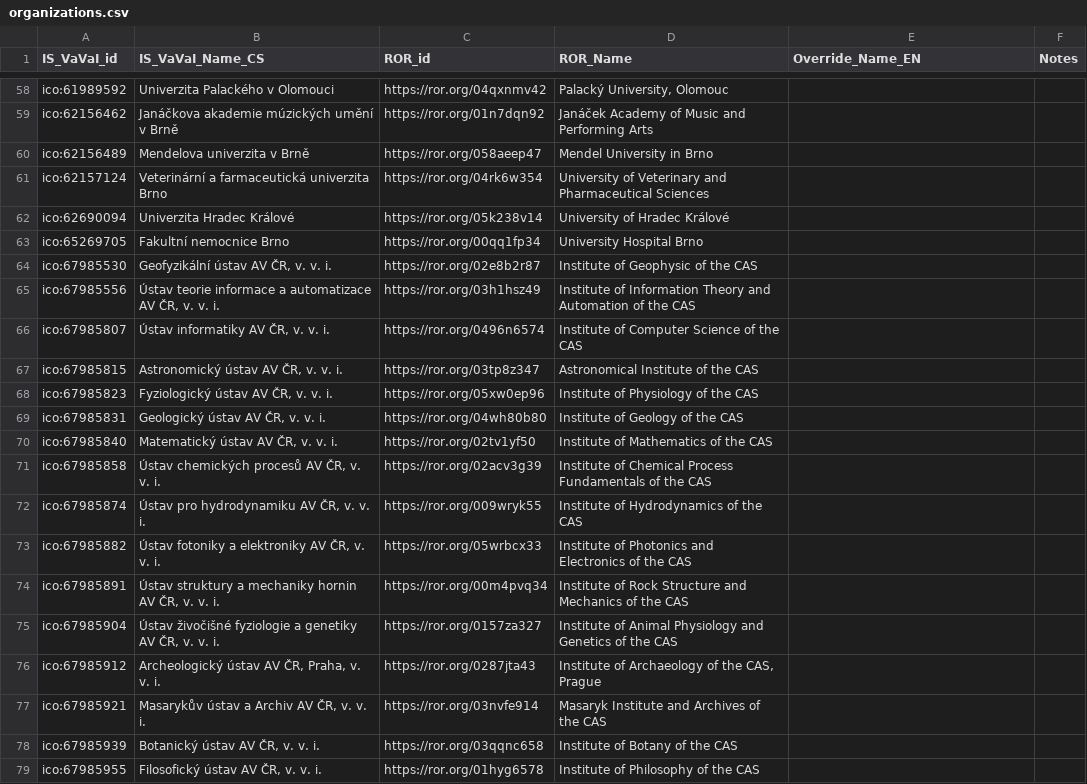
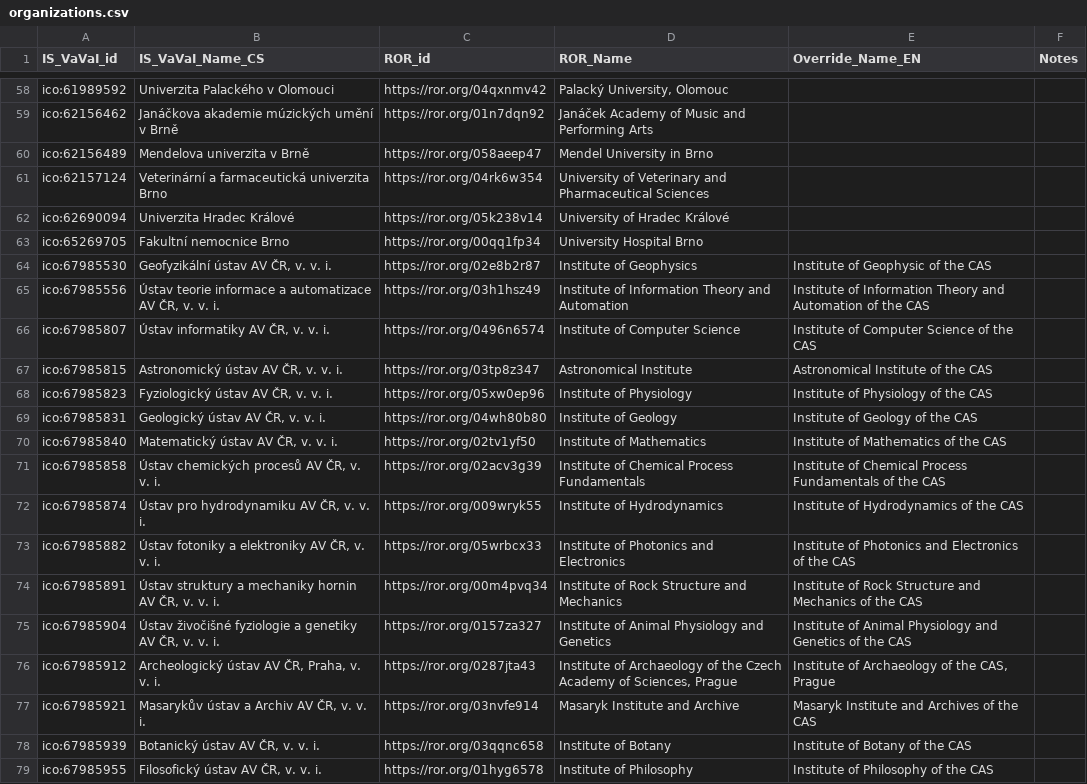
Before and after one commit to jdvorak001/isvavai-orgs-ror-mapping, a CSV file: organizations.csv, drawn as a sheet; only a part is shown, gaps mark what is left out; the diff covers the shown part only.

Commit message:
Keep the invariant that ROR_Name is the name as recorded in ROR
This pertains to the institutes of the Academy of Sciences.
The official name is placed in Override_Name_EN.

update MIOR
set override_name_en = ror_name
where ror_name like '% of the CAS%';

update MIOR a
set ror_name = ( select json->>'name'
  from ror_records b
  where b.ror_id = a.ror_id )
where ror_name like '% of the CAS%';

```diff
--- a/organizations.csv
+++ b/organizations.csv
@@ -63,17 +63,17 @@ ico:62690094,Univerzita Hradec Králové,https://ror.org/05k238v14,University of
 ico:65269705,Fakultní nemocnice Brno,https://ror.org/00qq1fp34,University Hospital Brno,"",""
-ico:67985530,"Geofyzikální ústav AV ČR, v. v. i.",https://ror.org/02e8b2r87,Institute of Geophysic of the CAS,"",""
-ico:67985556,"Ústav teorie informace a automatizace AV ČR, v. v. i.",https://ror.org/03h1hsz49,Institute of Information Theory and Automation of the CAS,"",""
-ico:67985807,"Ústav informatiky AV ČR, v. v. i.",https://ror.org/0496n6574,Institute of Computer Science of the CAS,"",""
-ico:67985815,"Astronomický ústav AV ČR, v. v. i.",https://ror.org/03tp8z347,Astronomical Institute of the CAS,"",""
-ico:67985823,"Fyziologický ústav AV ČR, v. v. i.",https://ror.org/05xw0ep96,Institute of Physiology of the CAS,"",""
-ico:67985831,"Geologický ústav AV ČR, v. v. i.",https://ror.org/04wh80b80,Institute of Geology of the CAS,"",""
-ico:67985840,"Matematický ústav AV ČR, v. v. i.",https://ror.org/02tv1yf50,Institute of Mathematics of the CAS,"",""
-ico:67985858,"Ústav chemických procesů AV ČR, v. v. i.",https://ror.org/02acv3g39,Institute of Chemical Process Fundamentals of the CAS,"",""
-ico:67985874,"Ústav pro hydrodynamiku AV ČR, v. v. i.",https://ror.org/009wryk55,Institute of Hydrodynamics of the CAS,"",""
-ico:67985882,"Ústav fotoniky a elektroniky AV ČR, v. v. i.",https://ror.org/05wrbcx33,Institute of Photonics and Electronics of the CAS,"",""
-ico:67985891,"Ústav struktury a mechaniky hornin AV ČR, v. v. i.",https://ror.org/00m4pvq34,Institute of Rock Structure and Mechanics of the CAS,"",""
-ico:67985904,"Ústav živočišné fyziologie a genetiky AV ČR, v. v. i.",https://ror.org/0157za327,Institute of Animal Physiology and Genetics of the CAS,"",""
-ico:67985912,"Archeologický ústav AV ČR, Praha, v. v. i.",https://ror.org/0287jta43,"Institute of Archaeology of the CAS, Prague","",""
-ico:67985921,"Masarykův ústav a Archiv AV ČR, v. v. i.",https://ror.org/03nvfe914,Masaryk Institute and Archives of the CAS,"",""
-ico:67985939,"Botanický ústav AV ČR, v. v. i.",https://ror.org/03qqnc658,Institute of Botany of the CAS,"",""
-ico:67985955,"Filosofický ústav AV ČR, v. v. i.",https://ror.org/01hyg6578,Institute of Philosophy of the CAS,"",""
+ico:67985530,"Geofyzikální ústav AV ČR, v. v. i.",https://ror.org/02e8b2r87,Institute of Geophysics,Institute of Geophysic of the CAS,""
+ico:67985556,"Ústav teorie informace a automatizace AV ČR, v. v. i.",https://ror.org/03h1hsz49,Institute of Information Theory and Automation,Institute of Information Theory and Automation of the CAS,""
+ico:67985807,"Ústav informatiky AV ČR, v. v. i.",https://ror.org/0496n6574,Institute of Computer Science,Institute of Computer Science of the CAS,""
+ico:67985815,"Astronomický ústav AV ČR, v. v. i.",https://ror.org/03tp8z347,Astronomical Institute,Astronomical Institute of the CAS,""
+ico:67985823,"Fyziologický ústav AV ČR, v. v. i.",https://ror.org/05xw0ep96,Institute of Physiology,Institute of Physiology of the CAS,""
+ico:67985831,"Geologický ústav AV ČR, v. v. i.",https://ror.org/04wh80b80,Institute of Geology,Institute of Geology of the CAS,""
+ico:67985840,"Matematický ústav AV ČR, v. v. i.",https://ror.org/02tv1yf50,Institute of Mathematics,Institute of Mathematics of the CAS,""
+ico:67985858,"Ústav chemických procesů AV ČR, v. v. i.",https://ror.org/02acv3g39,Institute of Chemical Process Fundamentals,Institute of Chemical Process Fundamentals of the CAS,""
+ico:67985874,"Ústav pro hydrodynamiku AV ČR, v. v. i.",https://ror.org/009wryk55,Institute of Hydrodynamics,Institute of Hydrodynamics of the CAS,""
+ico:67985882,"Ústav fotoniky a elektroniky AV ČR, v. v. i.",https://ror.org/05wrbcx33,Institute of Photonics and Electronics,Institute of Photonics and Electronics of the CAS,""
+ico:67985891,"Ústav struktury a mechaniky hornin AV ČR, v. v. i.",https://ror.org/00m4pvq34,Institute of Rock Structure and Mechanics,Institute of Rock Structure and Mechanics of the CAS,""
+ico:67985904,"Ústav živočišné fyziologie a genetiky AV ČR, v. v. i.",https://ror.org/0157za327,Institute of Animal Physiology and Genetics,Institute of Animal Physiology and Genetics of the CAS,""
+ico:67985912,"Archeologický ústav AV ČR, Praha, v. v. i.",https://ror.org/0287jta43,"Institute of Archaeology of the Czech Academy of Sciences, Prague","Institute of Archaeology of the CAS, Prague",""
+ico:67985921,"Masarykův ústav a Archiv AV ČR, v. v. i.",https://ror.org/03nvfe914,Masaryk Institute and Archive,Masaryk Institute and Archives of the CAS,""
+ico:67985939,"Botanický ústav AV ČR, v. v. i.",https://ror.org/03qqnc658,Institute of Botany,Institute of Botany of the CAS,""
+ico:67985955,"Filosofický ústav AV ČR, v. v. i.",https://ror.org/01hyg6578,Institute of Philosophy,Institute of Philosophy of the CAS,""
```
Also changed, not shown: 74 edited cells elsewhere in this file.
